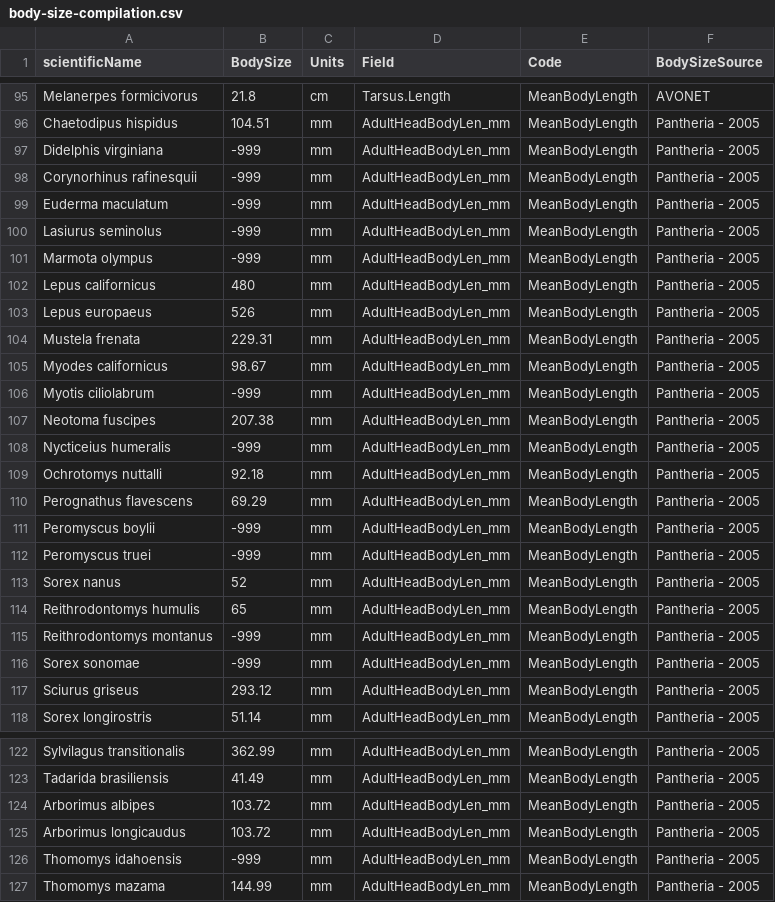
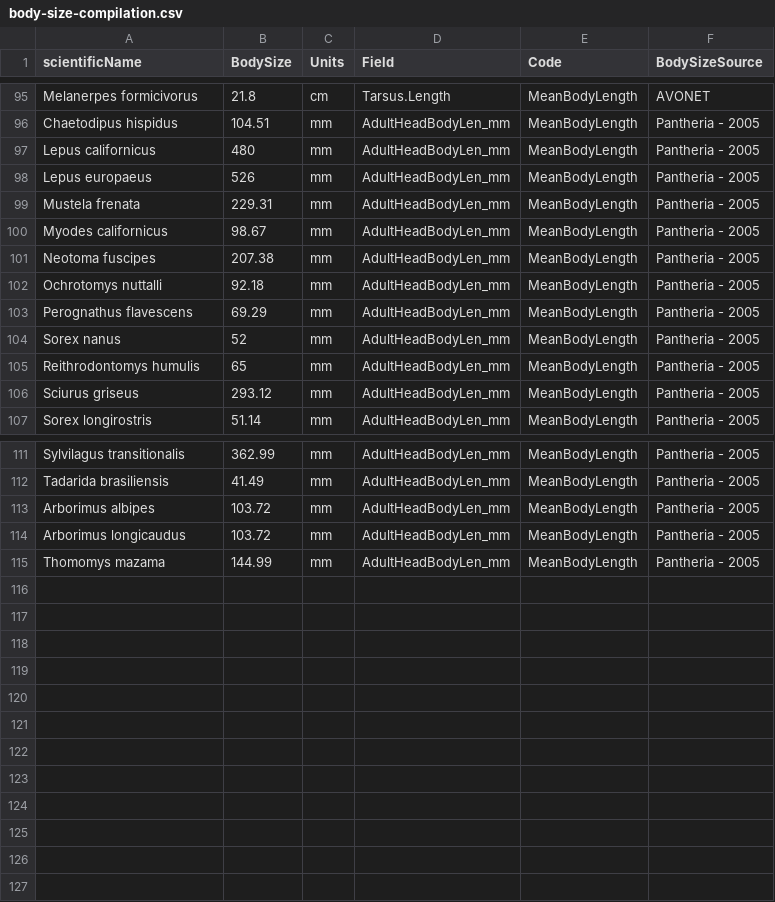
Before and after one commit to CIEE-Living-Data-Project/borders-as-barriers, a CSV file: data-processed/body-size-compilation.csv, drawn as a sheet; only a part is shown, gaps mark what is left out; the diff names each change by its address in the sheet, - before the commit and + after, or states it on an @@ line.

Commit message:
getting rid of species with body size -999

```diff
--- a/data-processed/body-size-compilation.csv
+++ b/data-processed/body-size-compilation.csv
-row 97: Didelphis virginiana | -999 | mm | AdultHeadBodyLen_mm | MeanBodyLength | Pantheria - 2005
-row 98: Corynorhinus rafinesquii | -999 | mm | AdultHeadBodyLen_mm | MeanBodyLength | Pantheria - 2005
-row 99: Euderma maculatum | -999 | mm | AdultHeadBodyLen_mm | MeanBodyLength | Pantheria - 2005
-row 100: Lasiurus seminolus | -999 | mm | AdultHeadBodyLen_mm | MeanBodyLength | Pantheria - 2005
-row 101: Marmota olympus | -999 | mm | AdultHeadBodyLen_mm | MeanBodyLength | Pantheria - 2005
-row 106: Myotis ciliolabrum | -999 | mm | AdultHeadBodyLen_mm | MeanBodyLength | Pantheria - 2005
-row 108: Nycticeius humeralis | -999 | mm | AdultHeadBodyLen_mm | MeanBodyLength | Pantheria - 2005
-row 111: Peromyscus boylii | -999 | mm | AdultHeadBodyLen_mm | MeanBodyLength | Pantheria - 2005
-row 112: Peromyscus truei | -999 | mm | AdultHeadBodyLen_mm | MeanBodyLength | Pantheria - 2005
-row 115: Reithrodontomys montanus | -999 | mm | AdultHeadBodyLen_mm | MeanBodyLength | Pantheria - 2005
-row 116: Sorex sonomae | -999 | mm | AdultHeadBodyLen_mm | MeanBodyLength | Pantheria - 2005
-row 126: Thomomys idahoensis | -999 | mm | AdultHeadBodyLen_mm | MeanBodyLength | Pantheria - 2005
```
Also changed, not shown: 1 other file.
